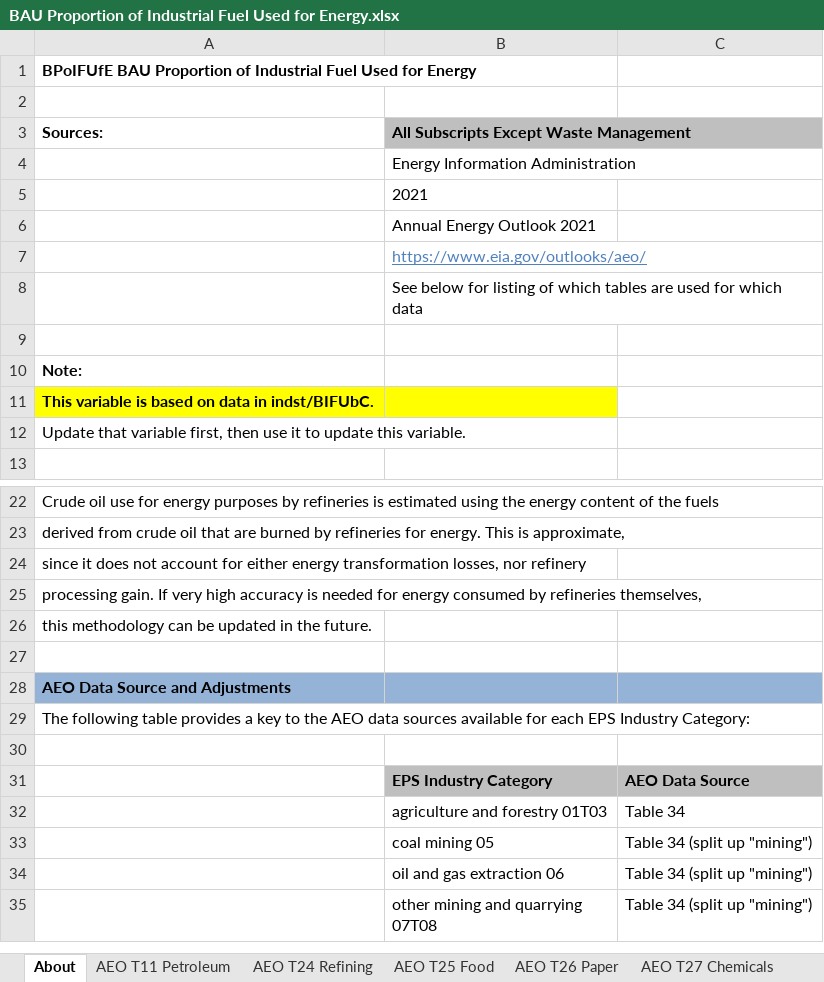
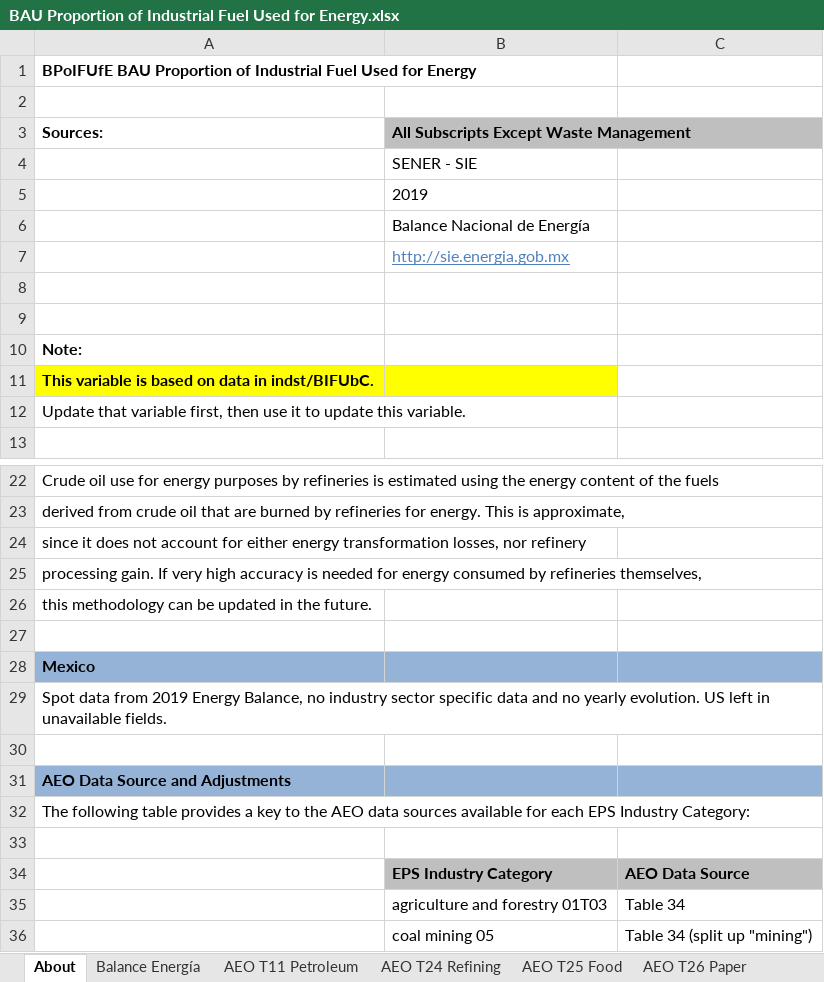
Before and after one commit to EnergyInnovation/eps-mexico, an Excel workbook: InputData/indst/BPoIFUfE/BAU Proportion of Industrial Fuel Used for Energy.xlsx, sheet About, drawn as a sheet; only a part is shown, gaps mark what is left out; the shorter side is filled out with more unchanged rows; values as stored, in another font and other column widths than the file's, no borders; the diff names each change by its address in the sheet, - before the commit and + after, or states it on an @@ line.

Commit message:
Customized industrial feedstock data

```diff
--- a/InputData/indst/BPoIFUfE/BAU Proportion of Industrial Fuel Used for Energy.xlsx (sheet About)
+++ b/InputData/indst/BPoIFUfE/BAU Proportion of Industrial Fuel Used for Energy.xlsx (sheet About)
+sheet tab: Balance Energía
-B4: Energy Information Administration
+B4: SENER - SIE
-B5: 2021
+B5: 2019
-B6: Annual Energy Outlook 2021
+B6: Balance Nacional de Energía
-B7: https://www.eia.gov/outlooks/aeo/
+B7: http://sie.energia.gob.mx
-B8: See below for listing of which tables are used for which data
+B8: (empty)
+row 27: (empty)
+row 28: Mexico
+row 29: Spot data from 2019 Energy Balance, no industry sector specific data and no yearly evolution. US left in unavailable fields.
```
Also changed, not shown: sheet BPoIFUfE-crude-oil, sheet BPoIFUfE-coal, sheet BPoIFUfE-natural-gas, other sheet tabs, 3 other files.
